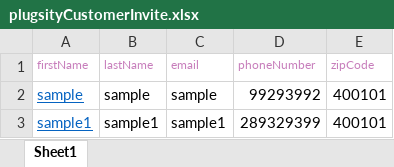
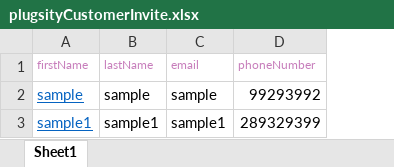
Before and after one commit to shivamkapar00712/plugsity, an Excel workbook: fileSample/plugsityCustomerInvite.xlsx, sheet Sheet1, drawn as a sheet; values as stored, in another font and other column widths than the file's, no borders; the diff names each change by its address in the sheet, - before the commit and + after, or states it on an @@ line.

```diff
--- a/fileSample/plugsityCustomerInvite.xlsx (sheet Sheet1)
+++ b/fileSample/plugsityCustomerInvite.xlsx (sheet Sheet1)
-column E (zipCode), rows 2-3: 400101 | 400101
```
Also changed, not shown: fileSample/plugsityBusinessInvite.xlsx, 20 other files.
